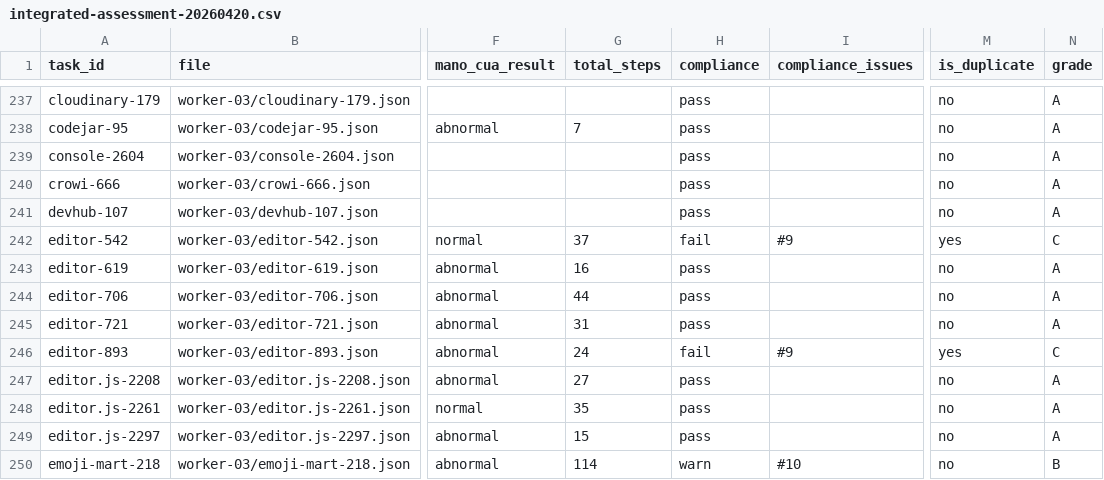
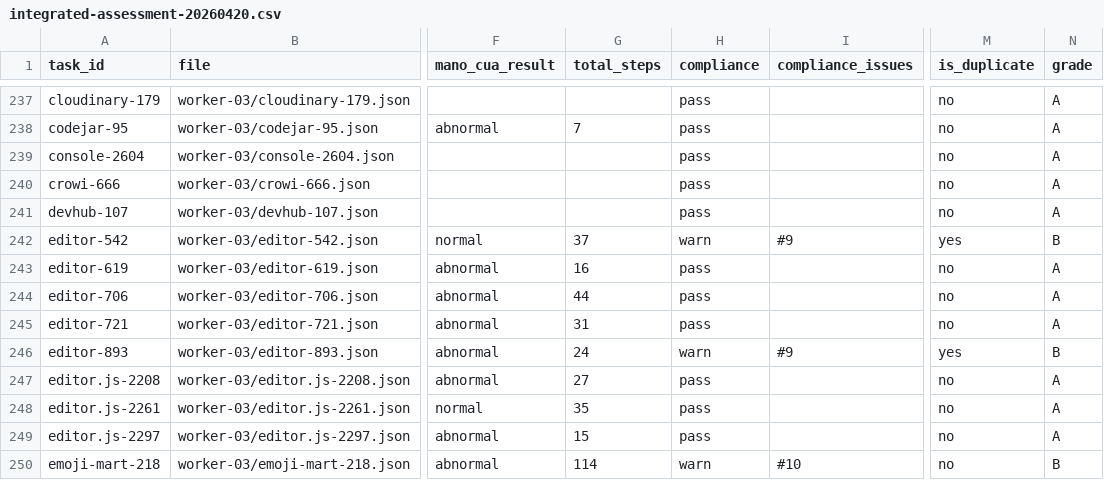
Before and after one commit to labradorsedsota/cua-data-collection, a CSV file: reports/integrated-assessment-20260420.csv, drawn as a sheet; only a part is shown, gaps mark what is left out; the diff covers the shown part only; the diff names each change by its address in the sheet, - before the commit and + after, or states it on an @@ line.

```diff
--- a/reports/integrated-assessment-20260420.csv
+++ b/reports/integrated-assessment-20260420.csv
-H242 (compliance): fail
+H242 (compliance): warn
-N242 (grade): C
+N242 (grade): B
-H246 (compliance): fail
+H246 (compliance): warn
-N246 (grade): C
+N246 (grade): B
```
Also changed, not shown: 162 edited cells elsewhere in this file, 2 other files.
